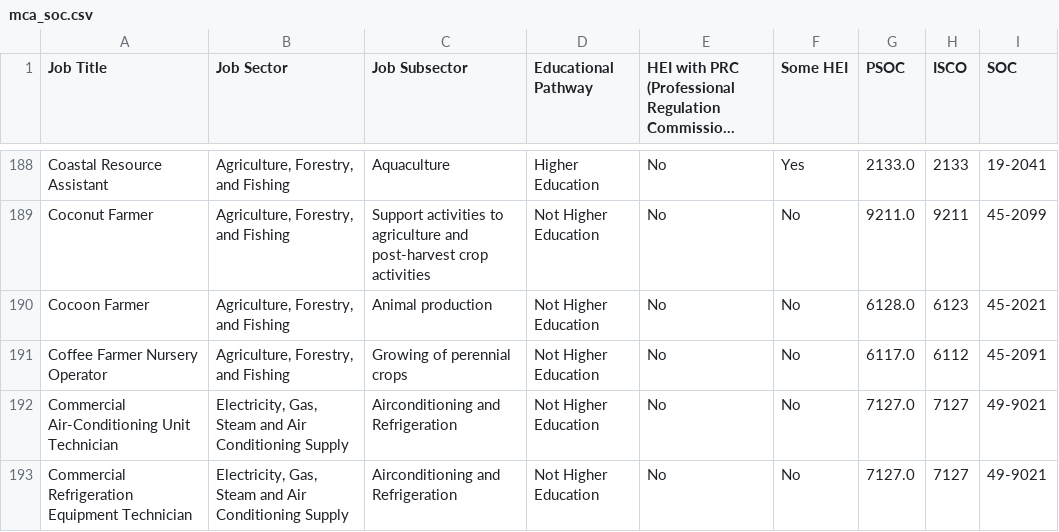
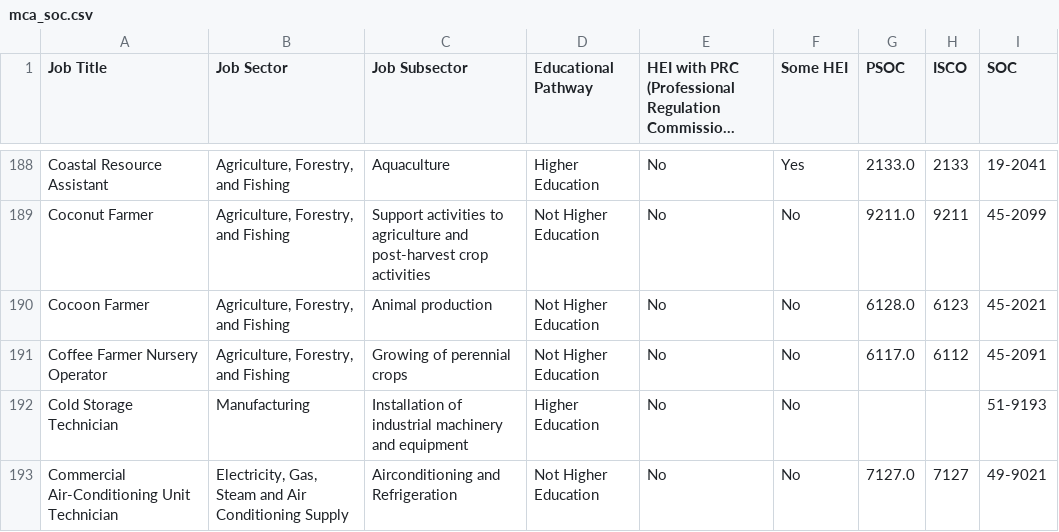
Before and after one commit to BSDSBA-JF/wadwani_intern, a CSV file: 01_mca_job_list/WorldBank/1_crosswalk_mca_soc/mca_soc.csv, drawn as a sheet; only a part is shown, gaps mark what is left out; the shorter side is filled out with more unchanged rows; long unchanged cells end in …; the diff covers the shown part only; the diff names each change by its address in the sheet, - before the commit and + after, or states it on an @@ line.

```diff
--- a/01_mca_job_list/WorldBank/1_crosswalk_mca_soc/mca_soc.csv
+++ b/01_mca_job_list/WorldBank/1_crosswalk_mca_soc/mca_soc.csv
+row 192: Cold Storage Technician | Manufacturing | Installation of industrial machinery and equipment | Higher Education | No | No |  |  | 51-9193
```
Also changed, not shown: 14 added rows elsewhere in this file, 01_mca_job_list/WorldBank/2_soc_aioe/soc_aioe.csv, 01_mca_job_list/WorldBank/3_soc_comple/soc_comple.csv, 12 other files.
